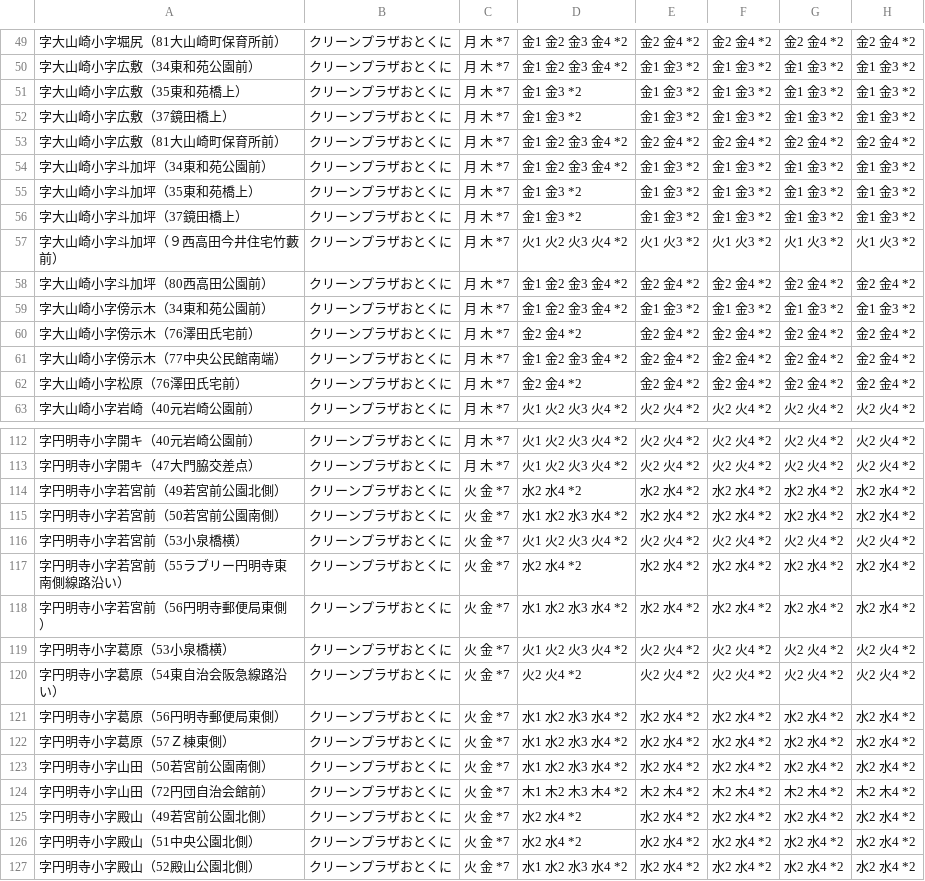
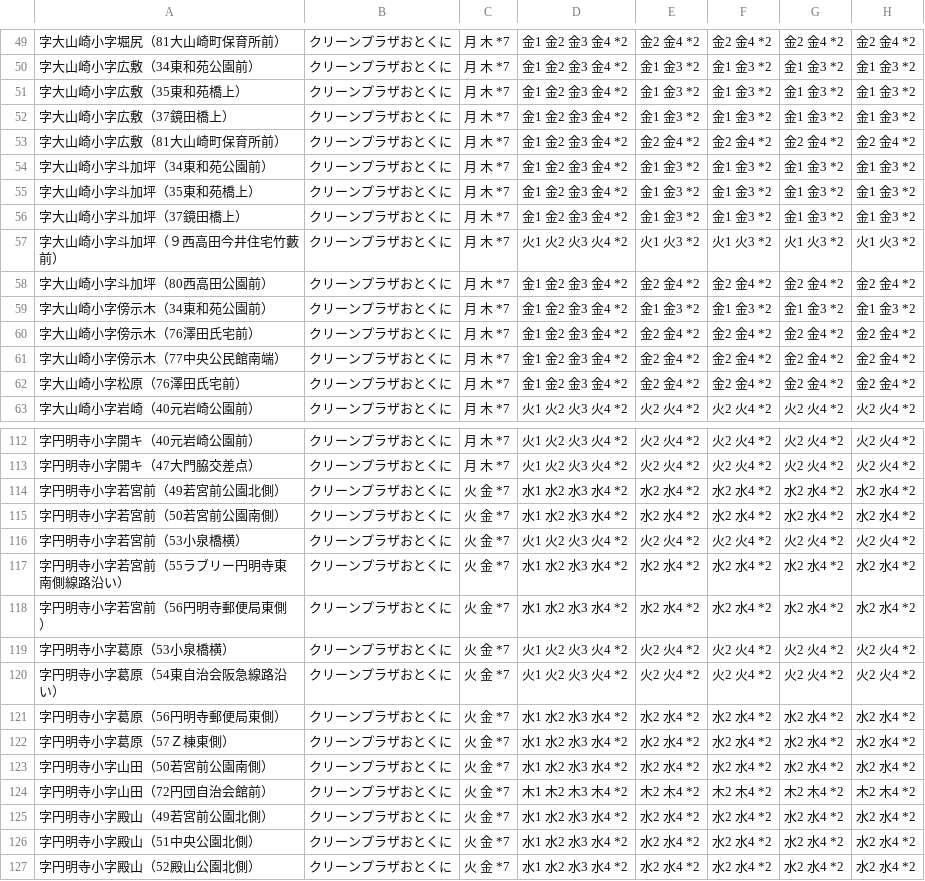
Before and after one commit to oyamazaki-kankyo/5374, a CSV file: data/area_days.csv, drawn as a sheet; only a part is shown, gaps mark what is left out; the diff covers the shown part only; the diff names each change by its address in the sheet, - before the commit and + after, or states it on an @@ line.

```diff
--- a/data/area_days.csv
+++ b/data/area_days.csv
-D51:D52: 金1 金3 *2
+D51:D52: 金1 金2 金3 金4 *2
-D55:D56: 金1 金3 *2
+D55:D56: 金1 金2 金3 金4 *2
-D60: 金2 金4 *2
+D60: 金1 金2 金3 金4 *2
-D62: 金2 金4 *2
+D62: 金1 金2 金3 金4 *2
-D114: 水2 水4 *2
+D114: 水1 水2 水3 水4 *2
-D117: 水2 水4 *2
+D117: 水1 水2 水3 水4 *2
-D120: 火2 火4 *2
+D120: 火1 火2 火3 火4 *2
-D125:D126: 水2 水4 *2
+D125:D126: 水1 水2 水3 水4 *2
```
Also changed, not shown: 20 edited cells elsewhere in this file.
